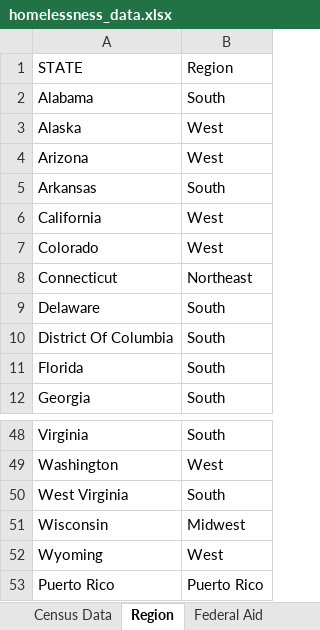
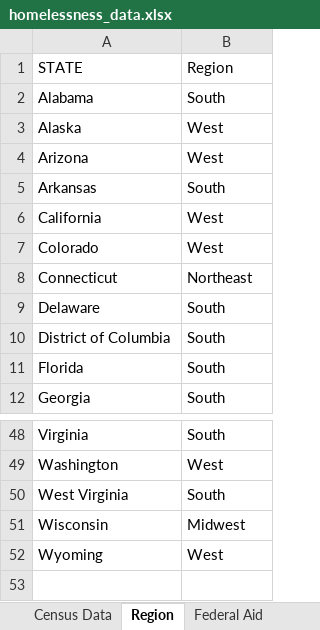
Before and after one commit to kelseycarlston/regression, an Excel workbook: 02_assignments/data/homelessness_data.xlsx, sheet Region, drawn as a sheet; only a part is shown, gaps mark what is left out; values as stored, in another font and other column widths than the file's, no borders; the diff names each change by its address in the sheet, - before the commit and + after, or states it on an @@ line.

```diff
--- a/02_assignments/data/homelessness_data.xlsx (sheet Region)
+++ b/02_assignments/data/homelessness_data.xlsx (sheet Region)
-A10 (STATE): District Of Columbia
+A10 (STATE): District of Columbia
-row 53: Puerto Rico | Puerto Rico
```
Also changed, not shown: sheet Federal Aid, sheet Census Data, 6 other files.
